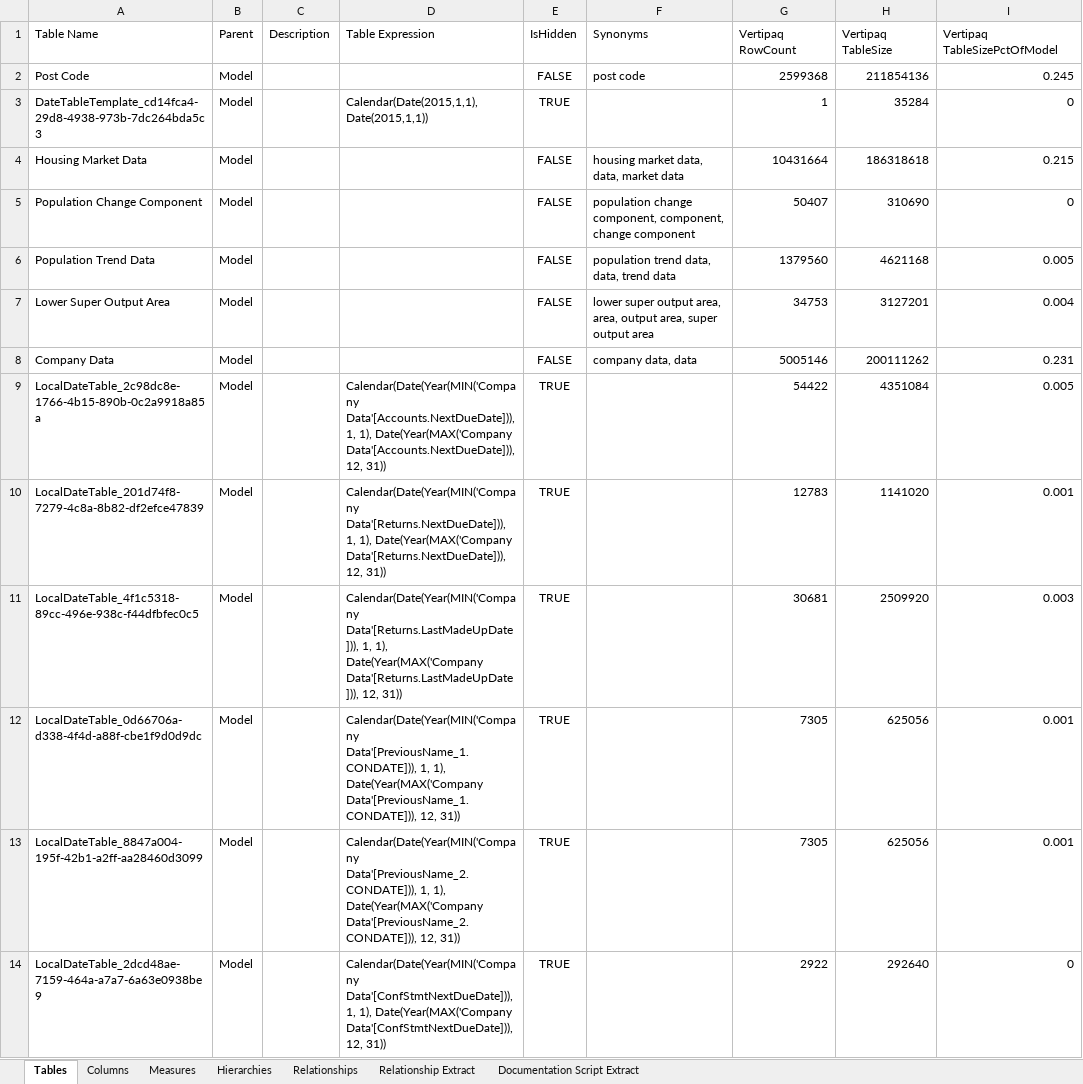
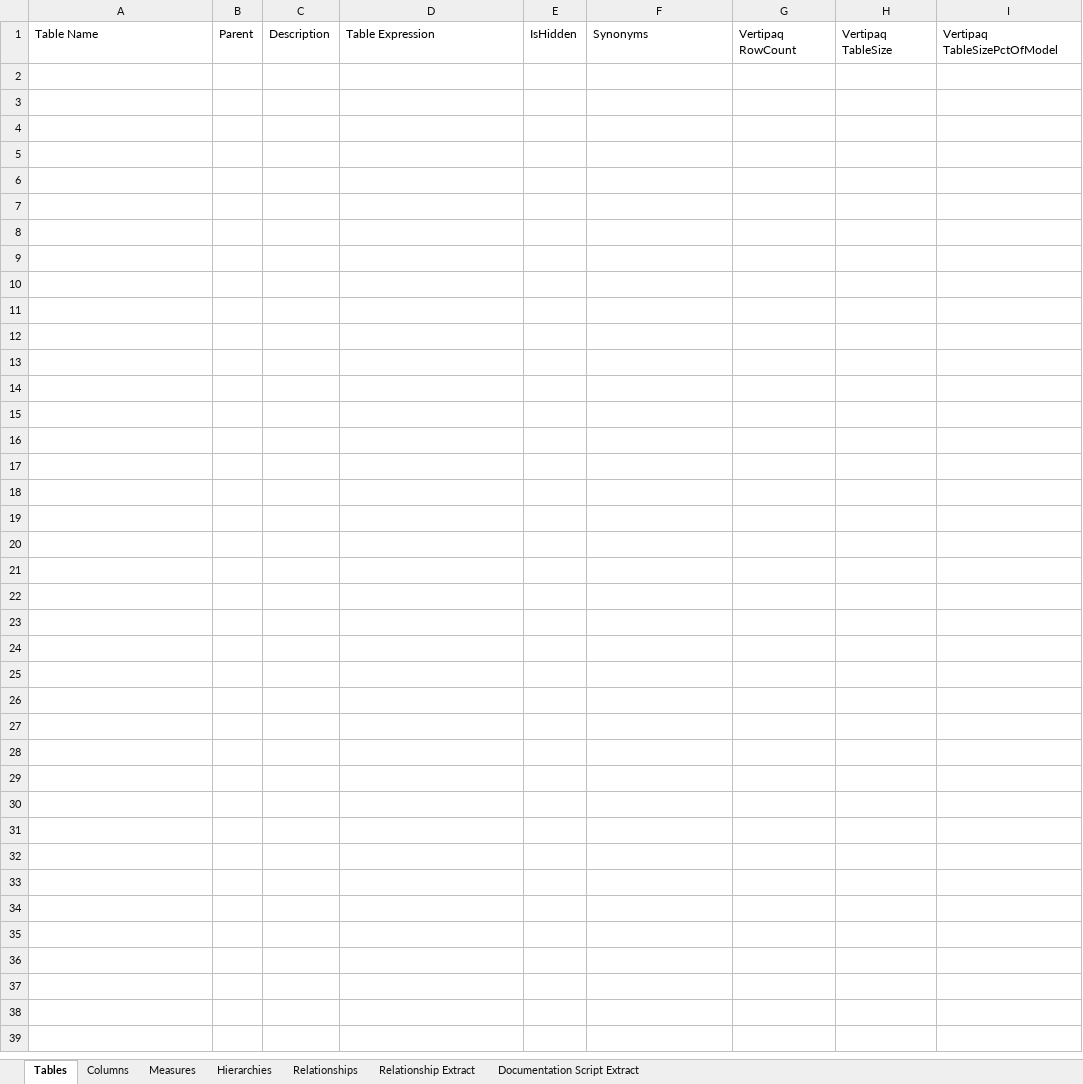
Before and after one commit to KavasiMihaly/SelfServiceBIBlog, an Excel workbook: TabularEditor/Documentation/DocumentationWithVPAX_Empty.xlsx, sheet Tables, drawn as a sheet; only a part is shown; values as stored, in another font and other column widths than the file's, no borders; table styles not drawn; the diff covers the shown part only; the diff names each change by its address in the sheet, - before the commit and + after, or states it on an @@ line.

```diff
--- a/TabularEditor/Documentation/DocumentationWithVPAX_Empty.xlsx (sheet Tables)
+++ b/TabularEditor/Documentation/DocumentationWithVPAX_Empty.xlsx (sheet Tables)
-row 2: Post Code | Model |  |  | FALSE | post code | 2599368 | 211854136 | 0.245
-row 3: DateTableTemplate_cd14fca4-29d8-4938-973b-7dc264bda5c3 | Model |  | Calendar(Date(2015,1,1), Date(2015,1,1)) | TRUE |  | 1 | 35284 | 0
-row 4: Housing Market Data | Model |  |  | FALSE | housing market data, data, market data | 10431664 | 186318618 | 0.215
-row 5: Population Change Component | Model |  |  | FALSE | population change component, component, change component | 50407 | 310690 | 0
-row 6: Population Trend Data | Model |  |  | FALSE | population trend data, data, trend data | 1379560 | 4621168 | 0.005
-row 7: Lower Super Output Area | Model |  |  | FALSE | lower super output area, area, output area, super output area | 34753 | 3127201 | 0.004
-row 8: Company Data | Model |  |  | FALSE | company data, data | 5005146 | 200111262 | 0.231
-row 9: LocalDateTable_2c98dc8e-1766-4b15-890b-0c2a9918a85a | Model |  | Calendar(Date(Year(MIN('Company Data'[Accounts.NextDueDate])), 1, 1), Date(Year(MAX('Company Data'[Accounts.NextDueDate])), 12, 31)) | TRUE |  | 54422 | 4351084 | 0.005
-row 10: LocalDateTable_201d74f8-7279-4c8a-8b82-df2efce47839 | Model |  | Calendar(Date(Year(MIN('Company Data'[Returns.NextDueDate])), 1, 1), Date(Year(MAX('Company Data'[Returns.NextDueDate])), 12, 31)) | TRUE |  | 12783 | 1141020 | 0.001
-row 11: LocalDateTable_4f1c5318-89cc-496e-938c-f44dfbfec0c5 | Model |  | Calendar(Date(Year(MIN('Company Data'[Returns.LastMadeUpDate])), 1, 1), Date(Year(MAX('Company Data'[Returns.LastMadeUpDate])), 12, 31)) | TRUE |  | 30681 | 2509920 | 0.003
-row 12: LocalDateTable_0d66706a-d338-4f4d-a88f-cbe1f9d0d9dc | Model |  | Calendar(Date(Year(MIN('Company Data'[PreviousName_1.CONDATE])), 1, 1), Date(Year(MAX('Company Data'[PreviousName_1.CONDATE])), 12, 31)) | TRUE |  | 7305 | 625056 | 0.001
-row 13: LocalDateTable_8847a004-195f-42b1-a2ff-aa28460d3099 | Model |  | Calendar(Date(Year(MIN('Company Data'[PreviousName_2.CONDATE])), 1, 1), Date(Year(MAX('Company Data'[PreviousName_2.CONDATE])), 12, 31)) | TRUE |  | 7305 | 625056 | 0.001
-row 14: LocalDateTable_2dcd48ae-7159-464a-a7a7-6a63e0938be9 | Model |  | Calendar(Date(Year(MIN('Company Data'[ConfStmtNextDueDate])), 1, 1), Date(Year(MAX('Company Data'[ConfStmtNextDueDate])), 12, 31)) | TRUE |  | 2922 | 292640 | 0
```
Also changed, not shown: 12 removed rows elsewhere in this sheet, sheet Columns, sheet Relationships, sheet Measures, sheet Hierarchies, TabularEditor/Documentation/Documentation_Empty.xlsx.
